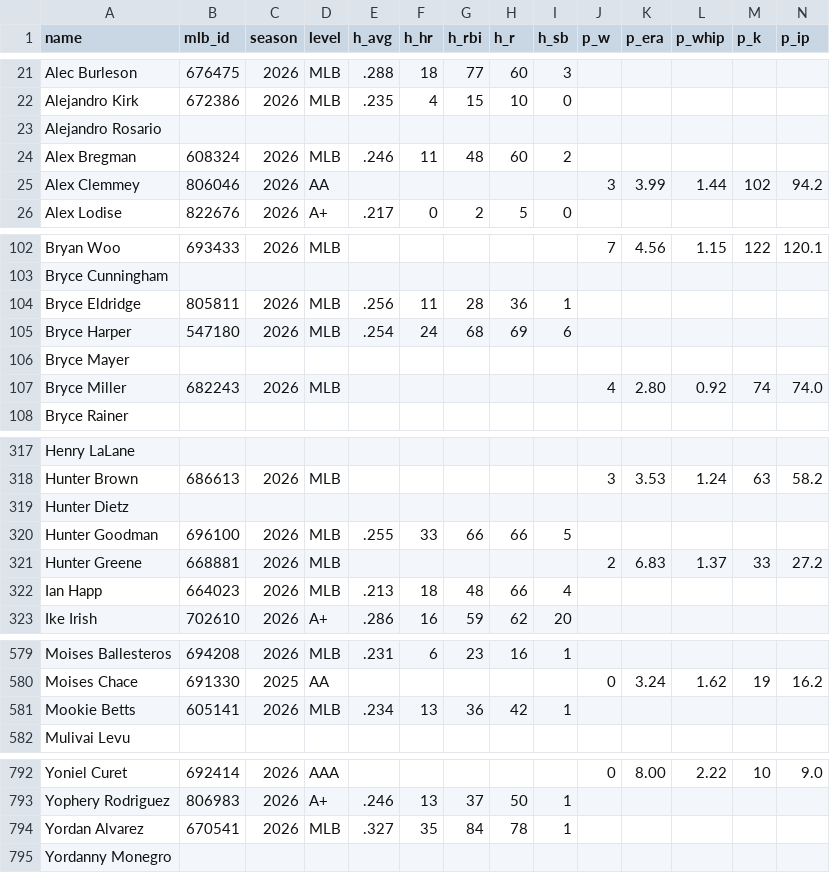
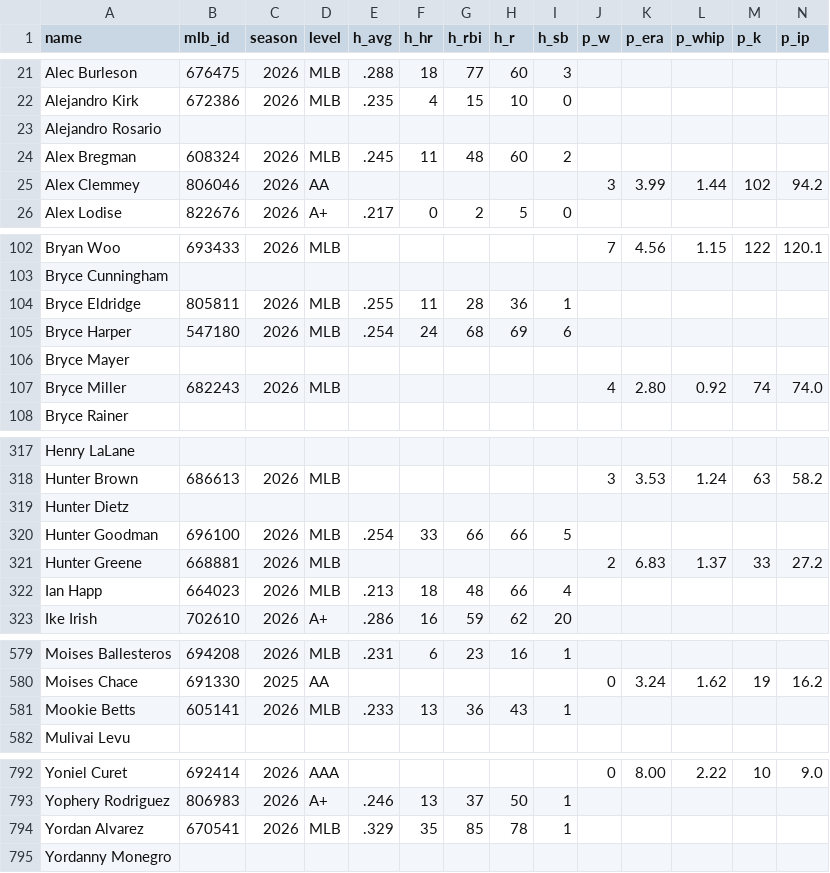
Before and after one commit to isitthewelsh/p1-ranks, a CSV file: data/stats-snapshot.csv, drawn as a sheet; only a part is shown, gaps mark what is left out; the diff covers the shown part only.

```diff
--- a/data/stats-snapshot.csv
+++ b/data/stats-snapshot.csv
@@ -23,3 +23,3 @@ Alejandro Kirk,672386,2026,MLB,.235,4,15,10,0,,,,,
 Alejandro Rosario,,,,,,,,,,,,,
-Alex Bregman,608324,2026,MLB,.246,11,48,60,2,,,,,
+Alex Bregman,608324,2026,MLB,.245,11,48,60,2,,,,,
 Alex Clemmey,806046,2026,AA,,,,,,3,3.99,1.44,102,94.2
@@ -103,3 +103,3 @@ Bryan Woo,693433,2026,MLB,,,,,,7,4.56,1.15,122,120.1
 Bryce Cunningham,,,,,,,,,,,,,
-Bryce Eldridge,805811,2026,MLB,.256,11,28,36,1,,,,,
+Bryce Eldridge,805811,2026,MLB,.255,11,28,36,1,,,,,
 Bryce Harper,547180,2026,MLB,.254,24,68,69,6,,,,,
@@ -319,3 +319,3 @@ Hunter Brown,686613,2026,MLB,,,,,,3,3.53,1.24,63,58.2
 Hunter Dietz,,,,,,,,,,,,,
-Hunter Goodman,696100,2026,MLB,.255,33,66,66,5,,,,,
+Hunter Goodman,696100,2026,MLB,.254,33,66,66,5,,,,,
 Hunter Greene,668881,2026,MLB,,,,,,2,6.83,1.37,33,27.2
@@ -580,3 +580,3 @@ Moises Ballesteros,694208,2026,MLB,.231,6,23,16,1,,,,,
 Moises Chace,691330,2025,AA,,,,,,0,3.24,1.62,19,16.2
-Mookie Betts,605141,2026,MLB,.234,13,36,42,1,,,,,
+Mookie Betts,605141,2026,MLB,.233,13,36,43,1,,,,,
 Mulivai Levu,,,,,,,,,,,,,
@@ -793,3 +793,3 @@ Yoniel Curet,692414,2026,AAA,,,,,,0,8.00,2.22,10,9.0
 Yophery Rodriguez,806983,2026,A+,.246,13,37,50,1,,,,,
-Yordan Alvarez,670541,2026,MLB,.327,35,84,78,1,,,,,
+Yordan Alvarez,670541,2026,MLB,.329,35,85,78,1,,,,,
 Yordanny Monegro,,,,,,,,,,,,,
```
Also changed, not shown: 27 edited cells elsewhere in this file, 3 other files.
